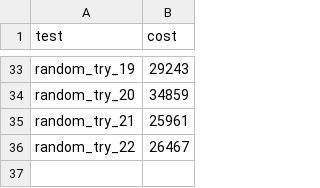
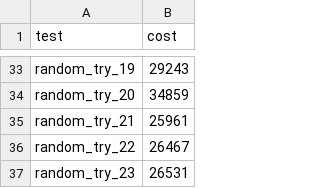
Before and after one commit to martijnreus/CircuitCrunchers, a CSV file: Code/output/order/order_netlist_9_astar_all.csv, drawn as a sheet; only a part is shown, gaps mark what is left out; the diff names each change by its address in the sheet, - before the commit and + after, or states it on an @@ line.

```diff
--- a/Code/output/order/order_netlist_9_astar_all.csv
+++ b/Code/output/order/order_netlist_9_astar_all.csv
+row 37: random_try_23 | 26531
```
Also changed, not shown: Code/output/algorithm/random/algorithm_netlist_9_random_all.csv, 1 other file.
